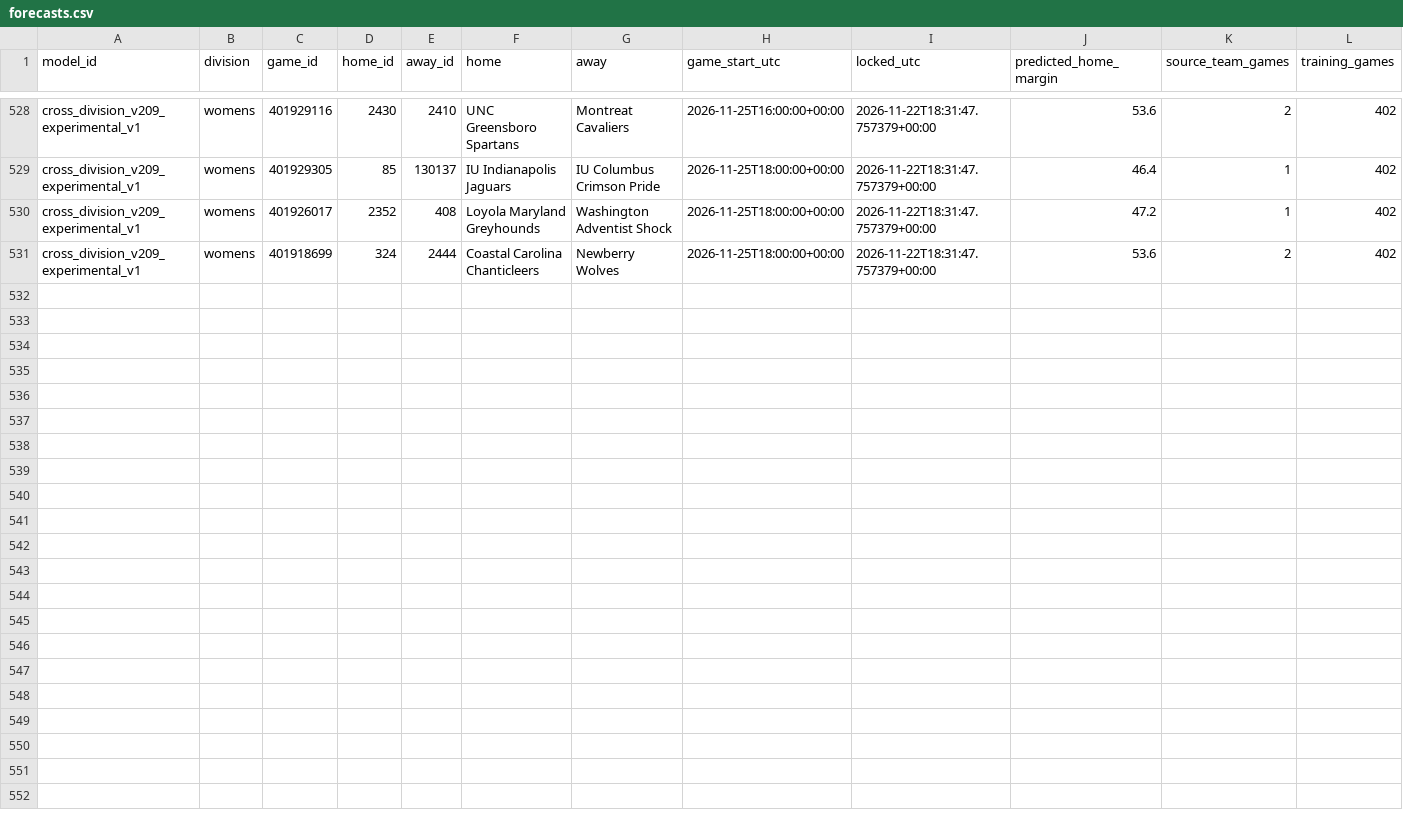
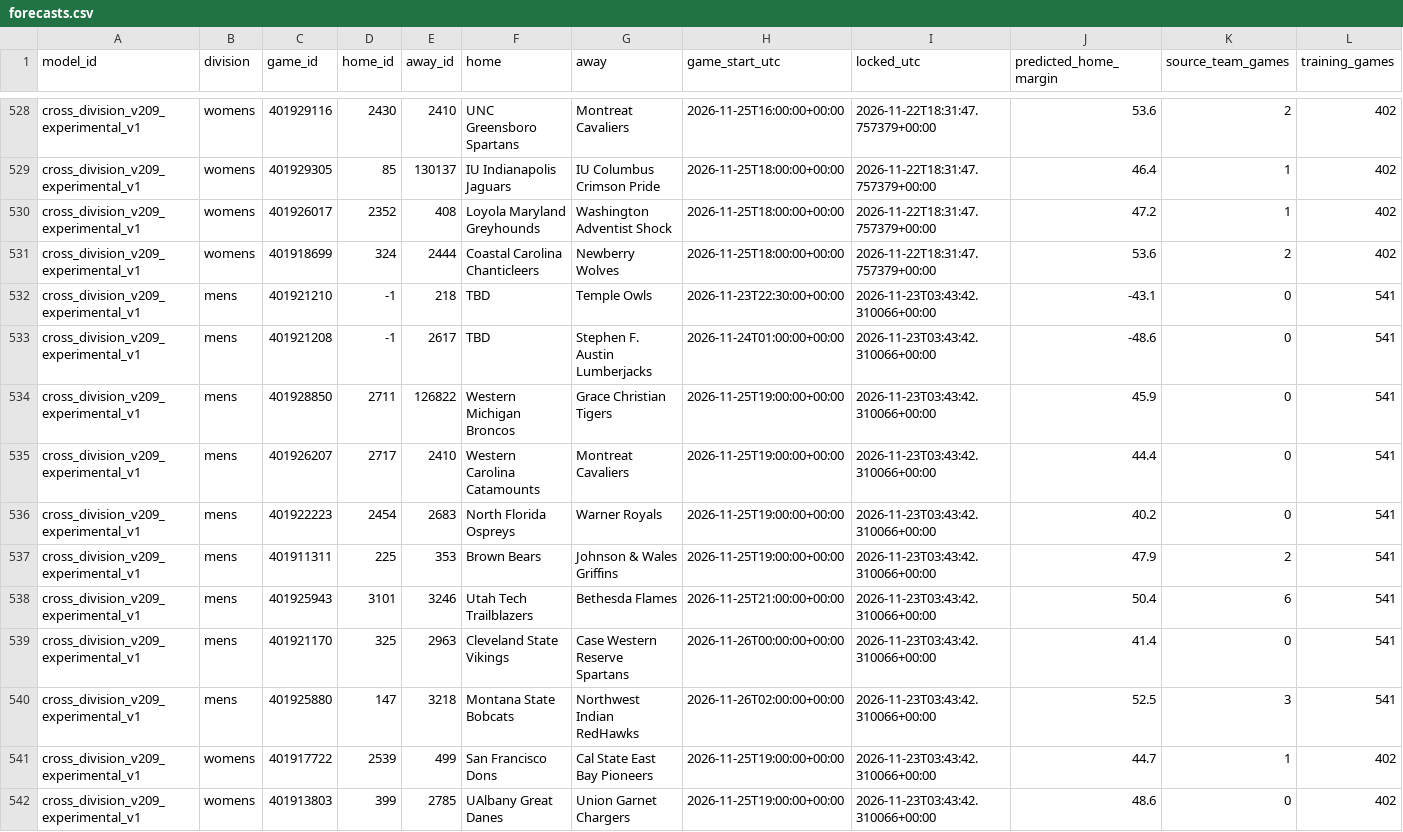
Before and after one commit to hcaver16-arch/college-basketball-ratings, a CSV file: data/cross_division_prospective/2026-27/forecasts.csv, drawn as a sheet; only a part is shown, gaps mark what is left out; rows hold the shown columns only; the diff names each change by its address in the sheet, - before the commit and + after, or states it on an @@ line.

```diff
--- a/data/cross_division_prospective/2026-27/forecasts.csv
+++ b/data/cross_division_prospective/2026-27/forecasts.csv
+row 532: cross_division_v209_experimental_v1 | mens | 401921210 | -1 | 218 | TBD | Temple Owls | 2026-11-23T22:30:00+00:00 | 2026-11-23T03:43:42.310066+00:00 | -43.1 | 0 | 541
+row 533: cross_division_v209_experimental_v1 | mens | 401921208 | -1 | 2617 | TBD | Stephen F. Austin Lumberjacks | 2026-11-24T01:00:00+00:00 | 2026-11-23T03:43:42.310066+00:00 | -48.6 | 0 | 541
+row 534: cross_division_v209_experimental_v1 | mens | 401928850 | 2711 | 126822 | Western Michigan Broncos | Grace Christian Tigers | 2026-11-25T19:00:00+00:00 | 2026-11-23T03:43:42.310066+00:00 | 45.9 | 0 | 541
+row 535: cross_division_v209_experimental_v1 | mens | 401926207 | 2717 | 2410 | Western Carolina Catamounts | Montreat Cavaliers | 2026-11-25T19:00:00+00:00 | 2026-11-23T03:43:42.310066+00:00 | 44.4 | 0 | 541
+row 536: cross_division_v209_experimental_v1 | mens | 401922223 | 2454 | 2683 | North Florida Ospreys | Warner Royals | 2026-11-25T19:00:00+00:00 | 2026-11-23T03:43:42.310066+00:00 | 40.2 | 0 | 541
+row 537: cross_division_v209_experimental_v1 | mens | 401911311 | 225 | 353 | Brown Bears | Johnson & Wales Griffins | 2026-11-25T19:00:00+00:00 | 2026-11-23T03:43:42.310066+00:00 | 47.9 | 2 | 541
+row 538: cross_division_v209_experimental_v1 | mens | 401925943 | 3101 | 3246 | Utah Tech Trailblazers | Bethesda Flames | 2026-11-25T21:00:00+00:00 | 2026-11-23T03:43:42.310066+00:00 | 50.4 | 6 | 541
+row 539: cross_division_v209_experimental_v1 | mens | 401921170 | 325 | 2963 | Cleveland State Vikings | Case Western Reserve Spartans | 2026-11-26T00:00:00+00:00 | 2026-11-23T03:43:42.310066+00:00 | 41.4 | 0 | 541
+row 540: cross_division_v209_experimental_v1 | mens | 401925880 | 147 | 3218 | Montana State Bobcats | Northwest Indian RedHawks | 2026-11-26T02:00:00+00:00 | 2026-11-23T03:43:42.310066+00:00 | 52.5 | 3 | 541
+row 541: cross_division_v209_experimental_v1 | womens | 401917722 | 2539 | 499 | San Francisco Dons | Cal State East Bay Pioneers | 2026-11-25T19:00:00+00:00 | 2026-11-23T03:43:42.310066+00:00 | 44.7 | 1 | 402
+row 542: cross_division_v209_experimental_v1 | womens | 401913803 | 399 | 2785 | UAlbany Great Danes | Union Garnet Chargers | 2026-11-25T19:00:00+00:00 | 2026-11-23T03:43:42.310066+00:00 | 48.6 | 0 | 402
```
Also changed, not shown: data/cross_division_prospective/2026-27/results.csv, 1 other file.
